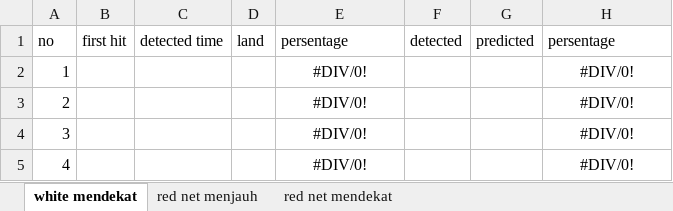
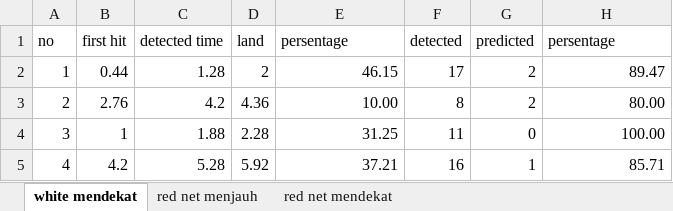
Before and after one commit to deanzaka/skripsi_ws, an Excel workbook: data/data.xlsx, sheet white mendekat, drawn as a sheet; only a part is shown; values as stored, in another font and other column widths than the file's, no borders; the diff covers the shown part only; the diff names each change by its address in the sheet, - before the commit and + after, or states it on an @@ line.

Commit message:
adding white closer

```diff
--- a/data/data.xlsx (sheet white mendekat)
+++ b/data/data.xlsx (sheet white mendekat)
-B2 (first hit): (empty)
+B2 (first hit): 0.44
-C2 (detected time): (empty)
+C2 (detected time): 1.28
-D2 (land): (empty)
+D2 (land): 2
-E2 (persentage): #DIV/0!
+E2 (persentage): 46.15
-E2:E5 alignment: center
+E2:E5 alignment: right
-F2 (detected): (empty)
+F2 (detected): 17
-G2:G3 (predicted): (empty)
+G2:G3 (predicted): 2
-H2 (persentage): #DIV/0!
+H2 (persentage): 89.47
-H2:H5 alignment: center
+H2:H5 alignment: right
-B3 (first hit): (empty)
+B3 (first hit): 2.76
-C3 (detected time): (empty)
+C3 (detected time): 4.2
-D3 (land): (empty)
+D3 (land): 4.36
-E3 (persentage): #DIV/0!
+E3 (persentage): 10.00
-F3 (detected): (empty)
+F3 (detected): 8
-H3 (persentage): #DIV/0!
+H3 (persentage): 80.00
-B4 (first hit): (empty)
+B4 (first hit): 1
-C4 (detected time): (empty)
+C4 (detected time): 1.88
-D4 (land): (empty)
+D4 (land): 2.28
-E4 (persentage): #DIV/0!
+E4 (persentage): 31.25
-F4 (detected): (empty)
+F4 (detected): 11
-G4 (predicted): (empty)
+G4 (predicted): 0
-H4 (persentage): #DIV/0!
+H4 (persentage): 100.00
-B5 (first hit): (empty)
+B5 (first hit): 4.2
-C5 (detected time): (empty)
+C5 (detected time): 5.28
-D5 (land): (empty)
+D5 (land): 5.92
-E5 (persentage): #DIV/0!
+E5 (persentage): 37.21
-F5 (detected): (empty)
+F5 (detected): 16
-G5 (predicted): (empty)
+G5 (predicted): 1
-H5 (persentage): #DIV/0!
+H5 (persentage): 85.71
```
Also changed, not shown: 114 edited cells and cell formats elsewhere in this sheet, 4 other files.
